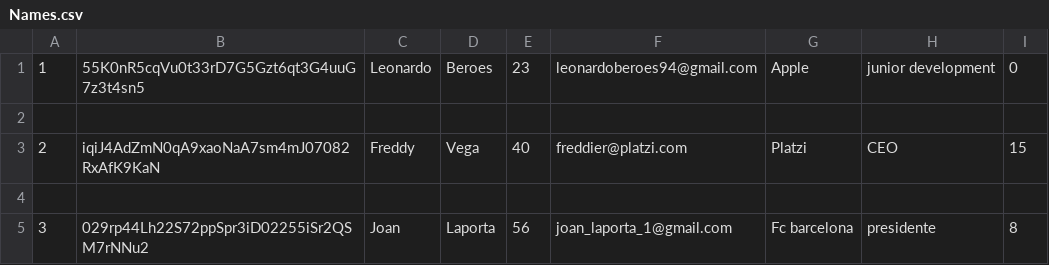
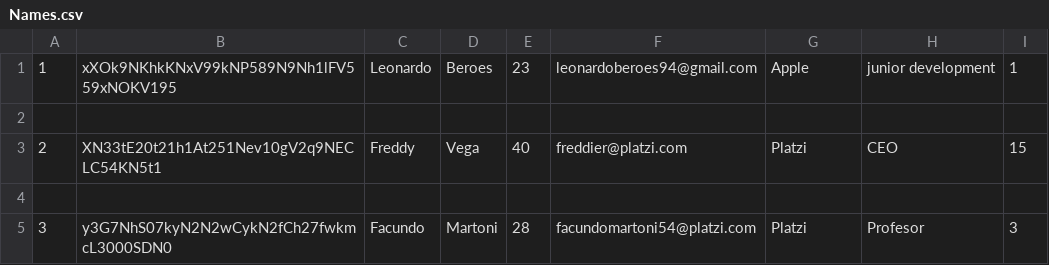
Before and after one commit to leo98ber/Custom-CRUD-, a CSV file: Names.csv, drawn as a sheet.

```diff
--- a/Names.csv
+++ b/Names.csv
@@ -1,5 +1,5 @@
-1,55K0nR5cqVu0t33rD7G5Gzt6qt3G4uuG7z3t4sn5,Leonardo,Beroes,23,leonardoberoes94@gmail.com,Apple,junior development,0
+1,xXOk9NKhkKNxV99kNP589N9Nh1lFV559xNOKV195,Leonardo,Beroes,23,leonardoberoes94@gmail.com,Apple,junior development,1
 
-2,iqiJ4AdZmN0qA9xaoNaA7sm4mJ07082RxAfK9KaN,Freddy,Vega,40,freddier@platzi.com,Platzi,CEO,15
+2,XN33tE20t21h1At251Nev10gV2q9NECLC54KN5t1,Freddy,Vega,40,freddier@platzi.com,Platzi,CEO,15
 
-3,029rp44Lh22S72ppSpr3iD02255iSr2QSM7rNNu2,Joan,Laporta,56,joan_laporta_1@gmail.com,Fc barcelona,presidente,8
+3,y3G7NhS07kyN2N2wCykN2fCh27fwkmcL3000SDN0,Facundo,Martoni,28,facundomartoni54@platzi.com,Platzi,Profesor,3
```
Also changed, not shown: 2 other files.
